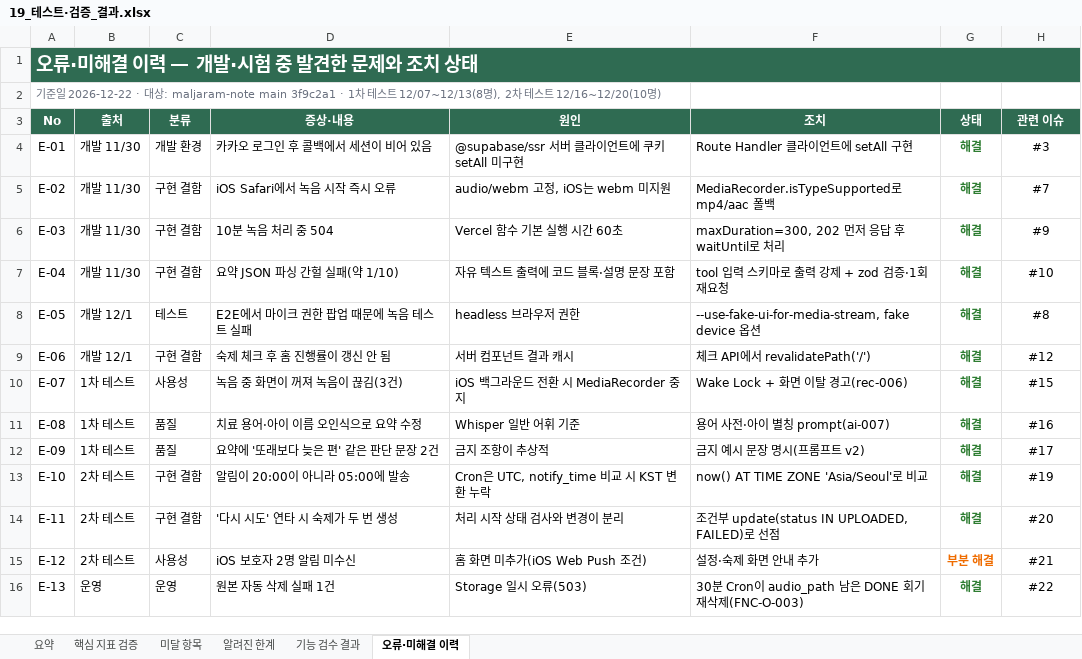
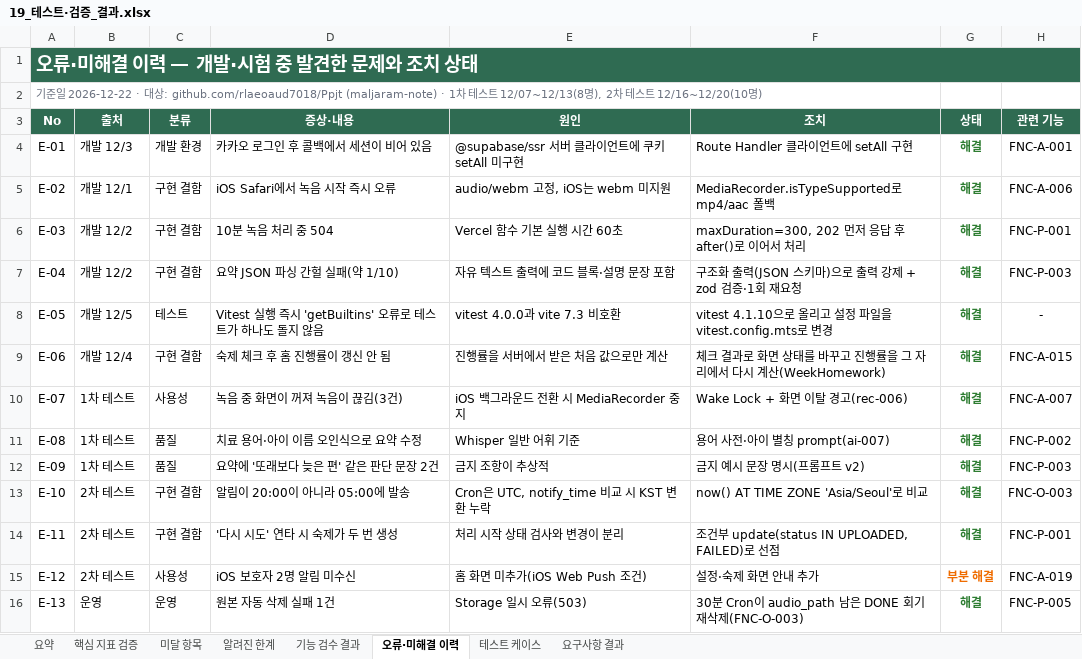
Before and after one commit to rlaeoaud7018/MalJaramNote, an Excel workbook: 산출물/19_테스트·검증_결과.xlsx, sheet 오류·미해결 이력, drawn as a sheet; values as stored, in another font and other column widths than the file's, no borders; the diff names each change by its address in the sheet, - before the commit and + after, or states it on an @@ line.

```diff
--- a/산출물/19_테스트·검증_결과.xlsx (sheet 오류·미해결 이력)
+++ b/산출물/19_테스트·검증_결과.xlsx (sheet 오류·미해결 이력)
+sheet tab: 테스트 케이스
+sheet tab: 요구사항 결과
-A2 (No): …상: maljaram-note main 3f9c2a1 · 1…
+A2 (No): …상: github.com/rlaeoaud7018/Ppjt (maljaram-note) · 1…
-H3: 관련 이슈
+H3: 관련 기능
-B4 (출처): 개발 11/30
+B4 (출처): 개발 12/3
-H4 (관련 기능): #3
+H4 (관련 기능): FNC-A-001
-B5 (출처): 개발 11/30
+B5 (출처): 개발 12/1
-H5 (관련 기능): #7
+H5 (관련 기능): FNC-A-006
-B6:B7 (출처): 개발 11/30
+B6:B7 (출처): 개발 12/2
-F6 (조치): maxDuration=300, 202 먼저 응답 후 waitUntil로 처리
+F6 (조치): maxDuration=300, 202 먼저 응답 후 after()로 이어서 처리
-H6 (관련 기능): #9
+H6 (관련 기능): FNC-P-001
-F7 (조치): tool 입력 스키마로 출력 강제 + zod 검증·1회 재요청
+F7 (조치): 구조화 출력(JSON 스키마)으로 출력 강제 + zod 검증·1회 재요청
-H7 (관련 기능): #10
+H7 (관련 기능): FNC-P-003
-B8 (출처): 개발 12/1
+B8 (출처): 개발 12/5
-D8 (증상·내용): E2E에서 마이크 권한 팝업 때문에 녹음 테스트 실패
+D8 (증상·내용): Vitest 실행 즉시 'getBuiltins' 오류로 테스트가 하나도 돌지 않음
-E8 (원인): headless 브라우저 권한
+E8 (원인): vitest 4.0.0과 vite 7.3 비호환
-F8 (조치): --use-fake-ui-for-media-stream, fake device 옵션
+F8 (조치): vitest 4.1.10으로 올리고 설정 파일을 vitest.config.mts로 변경
-H8 (관련 기능): #8
+H8 (관련 기능): -
-B9 (출처): 개발 12/1
+B9 (출처): 개발 12/4
-E9 (원인): 서버 컴포넌트 결과 캐시
+E9 (원인): 진행률을 서버에서 받은 처음 값으로만 계산
-F9 (조치): 체크 API에서 revalidatePath('/')
+F9 (조치): 체크 결과로 화면 상태를 바꾸고 진행률을 그 자리에서 다시 계산(WeekHomework)
-H9 (관련 기능): #12
+H9 (관련 기능): FNC-A-015
-H10 (관련 기능): #15
+H10 (관련 기능): FNC-A-007
-H11 (관련 기능): #16
+H11 (관련 기능): FNC-P-002
-H12 (관련 기능): #17
+H12 (관련 기능): FNC-P-003
-H13 (관련 기능): #19
+H13 (관련 기능): FNC-O-003
-H14 (관련 기능): #20
+H14 (관련 기능): FNC-P-001
-H15 (관련 기능): #21
+H15 (관련 기능): FNC-A-019
-H16 (관련 기능): #22
+H16 (관련 기능): FNC-P-005
```
Also changed, not shown: sheet 기능 검수 결과, sheet 핵심 지표 검증, sheet 요약, sheet 미달 항목, sheet 알려진 한계, 3 other files.
